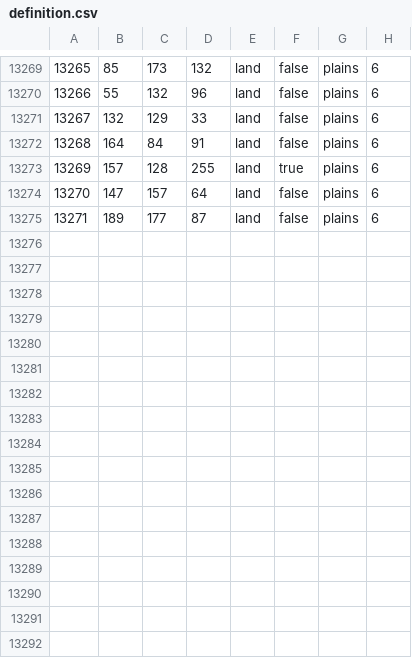
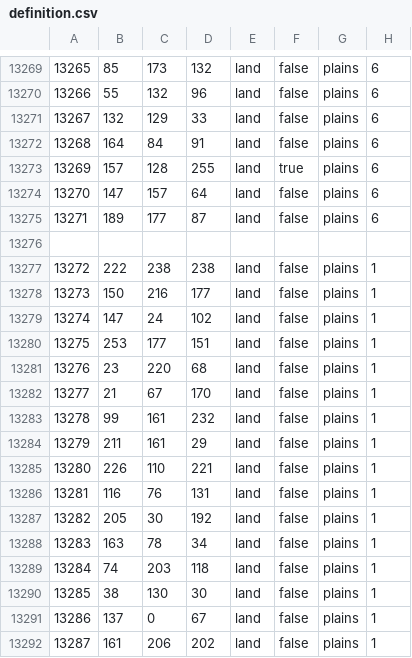
Before and after one commit to OneJoil/after-the-fall, a CSV file: map/definition.csv, drawn as a sheet; only a part is shown, gaps mark what is left out; the diff names each change by its address in the sheet, - before the commit and + after, or states it on an @@ line.

Commit message:
note

```diff
--- a/map/definition.csv
+++ b/map/definition.csv
+row 13276: (empty)
+row 13277: 13272 | 222 | 238 | 238 | land | false | plains | 1
+row 13278: 13273 | 150 | 216 | 177 | land | false | plains | 1
+row 13279: 13274 | 147 | 24 | 102 | land | false | plains | 1
+row 13280: 13275 | 253 | 177 | 151 | land | false | plains | 1
+row 13281: 13276 | 23 | 220 | 68 | land | false | plains | 1
+row 13282: 13277 | 21 | 67 | 170 | land | false | plains | 1
+row 13283: 13278 | 99 | 161 | 232 | land | false | plains | 1
+row 13284: 13279 | 211 | 161 | 29 | land | false | plains | 1
+row 13285: 13280 | 226 | 110 | 221 | land | false | plains | 1
+row 13286: 13281 | 116 | 76 | 131 | land | false | plains | 1
+row 13287: 13282 | 205 | 30 | 192 | land | false | plains | 1
+row 13288: 13283 | 163 | 78 | 34 | land | false | plains | 1
+row 13289: 13284 | 74 | 203 | 118 | land | false | plains | 1
+row 13290: 13285 | 38 | 130 | 30 | land | false | plains | 1
+row 13291: 13286 | 137 | 0 | 67 | land | false | plains | 1
+row 13292: 13287 | 161 | 206 | 202 | land | false | plains | 1
```
